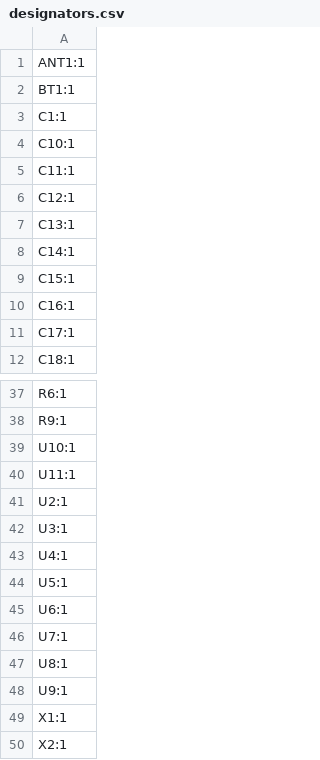
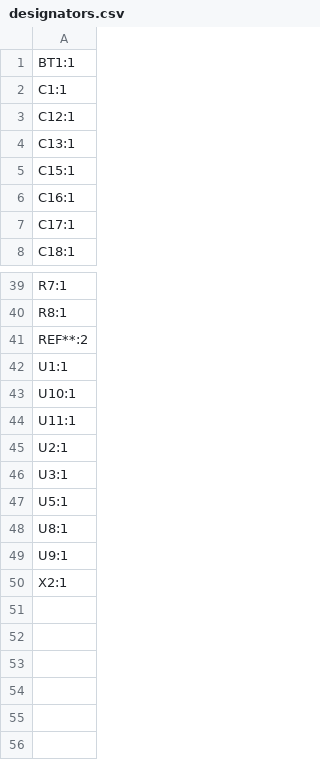
Before and after one commit to IiroKarppanen/smartwatch, a CSV file: production/designators.csv, drawn as a sheet; only a part is shown, gaps mark what is left out; removed rows and columns are numbered as before the commit, all else as after; the diff covers the shown part only; the diff names each change by its address in the sheet, - before the commit and + after, or states it on an @@ line.

```diff
--- a/production/designators.csv
+++ b/production/designators.csv
-row 1: ANT1:1
-row 4: C10:1
-row 5: C11:1
-row 8: C14:1
-A39: R6:1
+A39: R7:1
-A40: R9:1
+A40: R8:1
+row 41: REF**:2
+row 42: U1:1
-row 43: U4:1
-row 45: U6:1
-row 46: U7:1
-row 49: X1:1
```
Also changed, not shown: 12 added rows, 6 removed rows and 3 edited cells elsewhere in this file, production/bom.csv, production/positions.csv, 37 other files.
